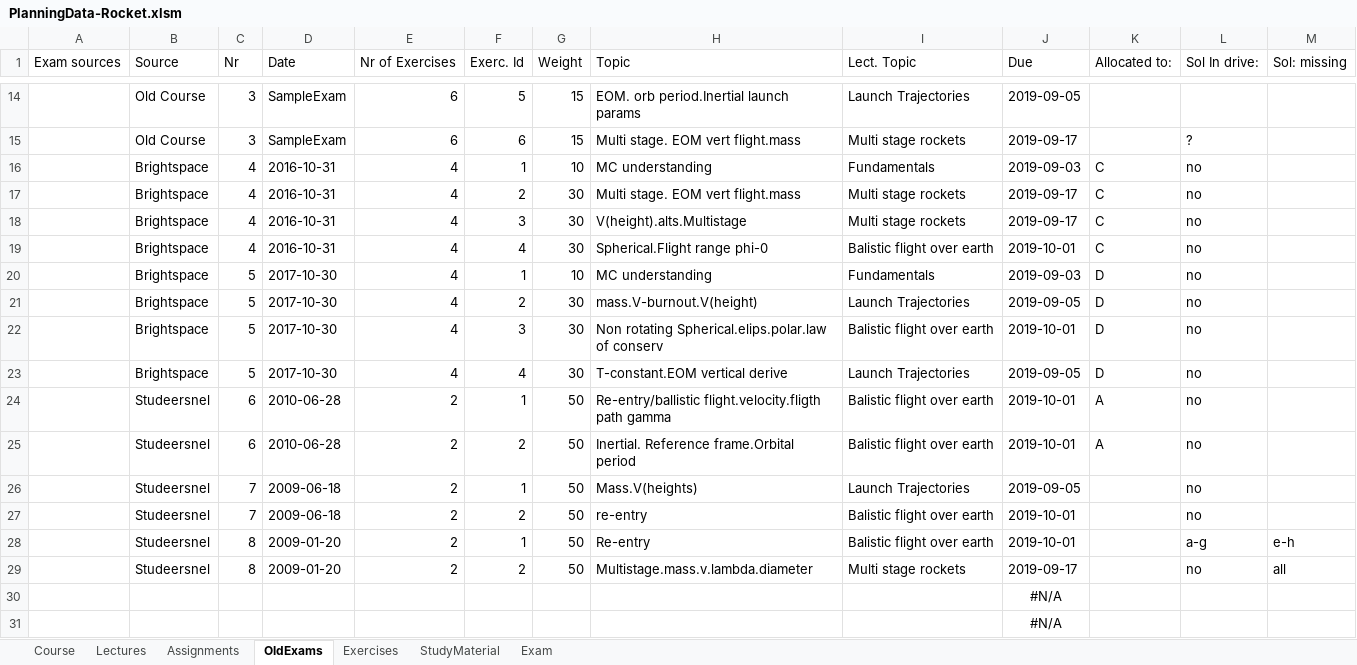
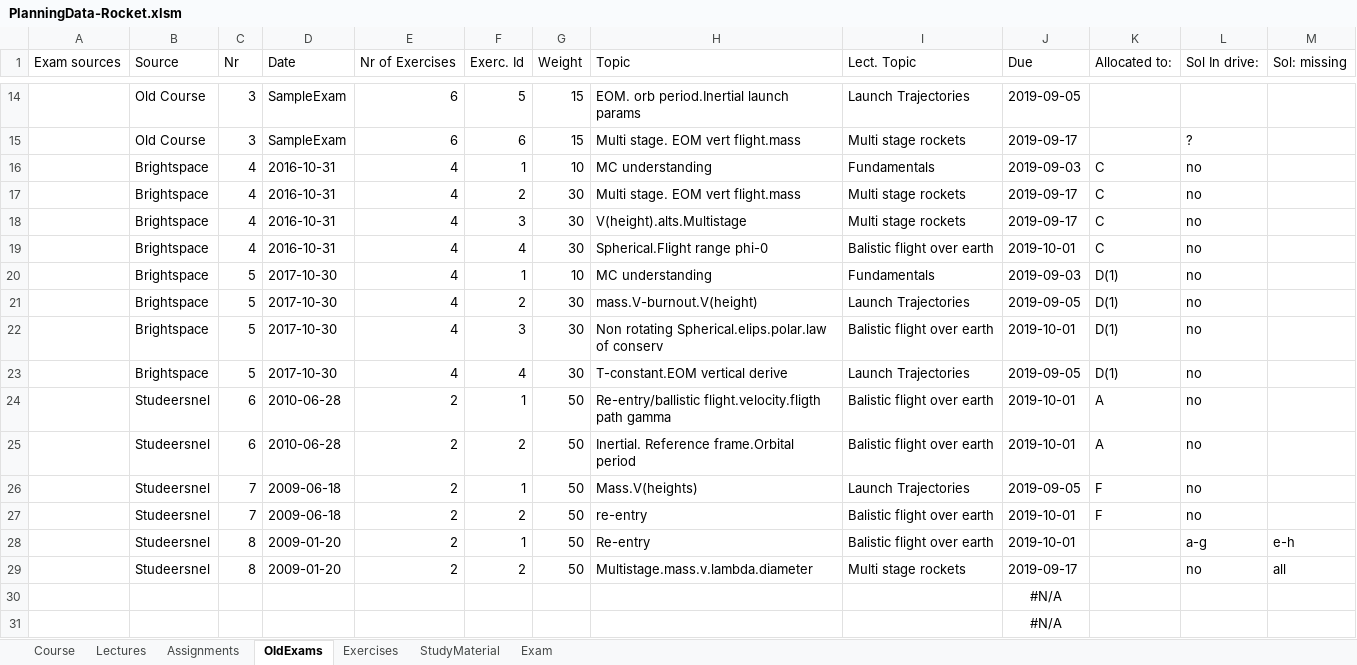
Before and after one commit to iridivm/AE4870A-Rocket-Motion, an Excel workbook: CoursePlanningTemplate/PlanningData-Rocket.xlsm, sheet OldExams, drawn as a sheet; only a part is shown, gaps mark what is left out; values as stored, in another font and other column widths than the file's, no borders; the diff names each change by its address in the sheet, - before the commit and + after, or states it on an @@ line.

Commit message:
Included 2 new collaborator allocations.

```diff
--- a/CoursePlanningTemplate/PlanningData-Rocket.xlsm (sheet OldExams)
+++ b/CoursePlanningTemplate/PlanningData-Rocket.xlsm (sheet OldExams)
-K20:K23 (Allocated to:): D
+K20:K23 (Allocated to:): D(1)
-K26:K27 (Allocated to:): (empty)
+K26:K27 (Allocated to:): F
```
